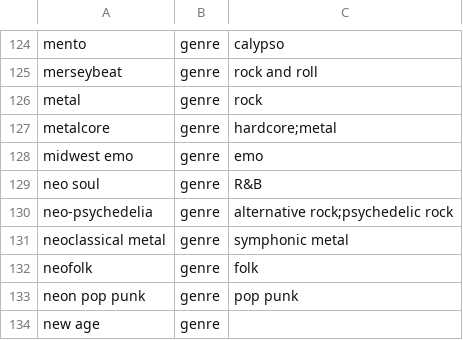
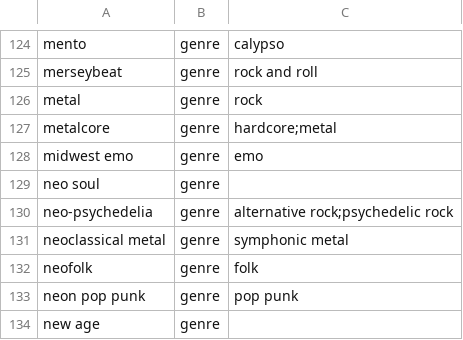
Before and after one commit to michaelficarra/music, a CSV file: data/tags.csv, drawn as a sheet; only a part is shown, gaps mark what is left out.

```diff
--- a/data/tags.csv
+++ b/data/tags.csv
@@ -128,3 +128,3 @@ metalcore,genre,hardcore;metal
 midwest emo,genre,emo
-neo soul,genre,R&B
+neo soul,genre,
 neo-psychedelia,genre,alternative rock;psychedelic rock
```
Also changed, not shown: data/artists.csv.
